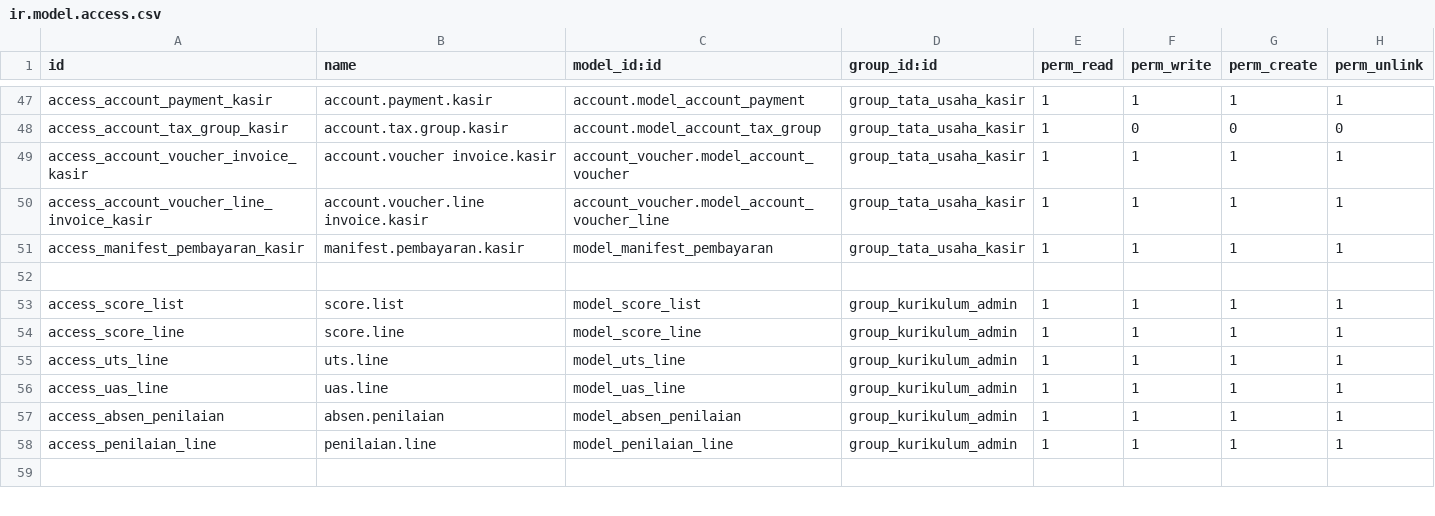
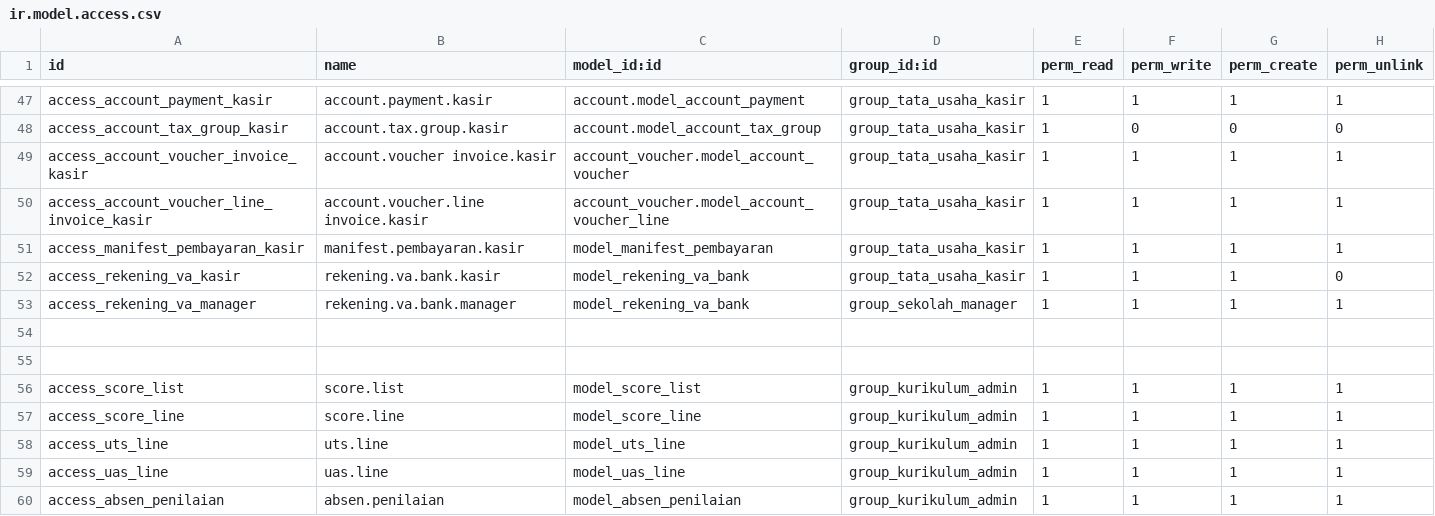
Before and after one commit to abufikrims/alhamra_akademik, a CSV file: security/ir.model.access.csv, drawn as a sheet; only a part is shown, gaps mark what is left out; the shorter side is filled out with more unchanged rows; the diff names each change by its address in the sheet, - before the commit and + after, or states it on an @@ line.

Commit message:
rekening va bank

```diff
--- a/security/ir.model.access.csv
+++ b/security/ir.model.access.csv
+row 52: access_rekening_va_kasir | rekening.va.bank.kasir | model_rekening_va_bank | group_tata_usaha_kasir | 1 | 1 | 1 | 0
+row 53: access_rekening_va_manager | rekening.va.bank.manager | model_rekening_va_bank | group_sekolah_manager | 1 | 1 | 1 | 1
+row 54: (empty)
```
Also changed, not shown: 2 other files.
